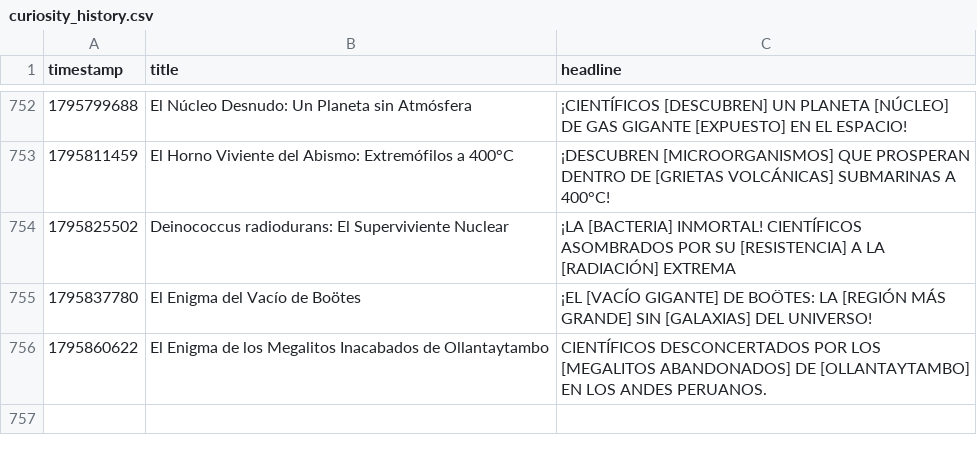
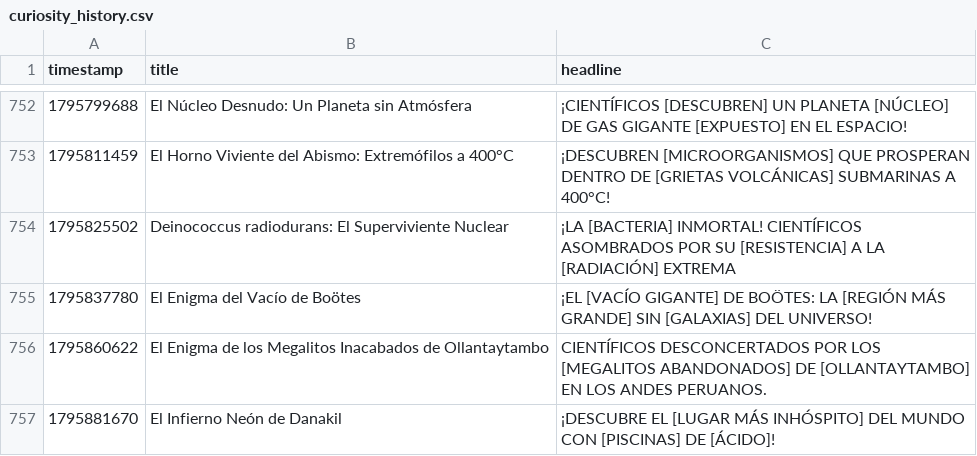
Before and after one commit to danielbenavides2001-blip/AI-Content-Automation-Engine, a CSV file: flows/curiosity_image_generator/curiosity_history.csv, drawn as a sheet; only a part is shown, gaps mark what is left out; the diff names each change by its address in the sheet, - before the commit and + after, or states it on an @@ line.

```diff
--- a/flows/curiosity_image_generator/curiosity_history.csv
+++ b/flows/curiosity_image_generator/curiosity_history.csv
+row 757: 1795881670 | El Infierno Neón de Danakil | ¡DESCUBRE EL [LUGAR MÁS INHÓSPITO] DEL MUNDO CON [PISCINAS] DE [ÁCIDO]!
```
